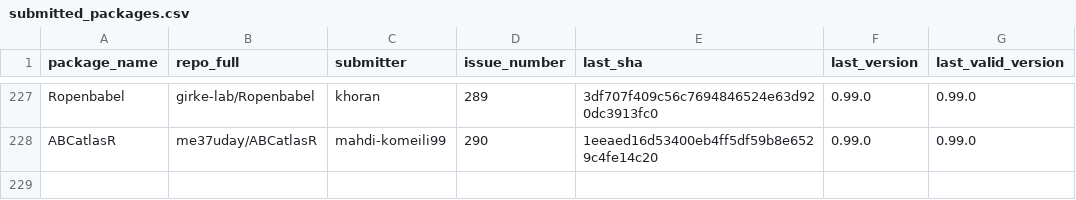
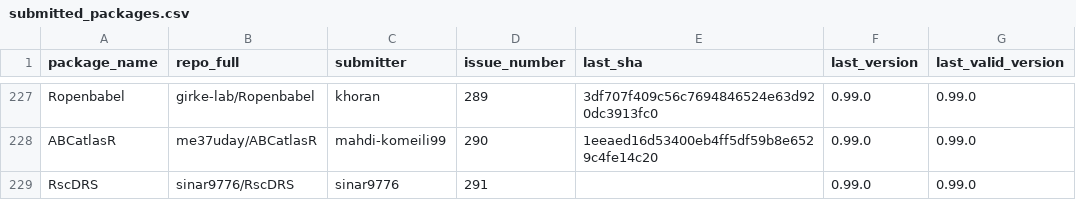
Before and after one commit to Bioconductor/BiocContributions, a CSV file: submissions/submitted_packages.csv, drawn as a sheet; only a part is shown, gaps mark what is left out; the diff names each change by its address in the sheet, - before the commit and + after, or states it on an @@ line.

Commit message:
Record submission of RscDRS by sinar9776 (issue #291)

```diff
--- a/submissions/submitted_packages.csv
+++ b/submissions/submitted_packages.csv
+row 229: RscDRS | sinar9776/RscDRS | sinar9776 | 291 |  | 0.99.0 | 0.99.0
```
